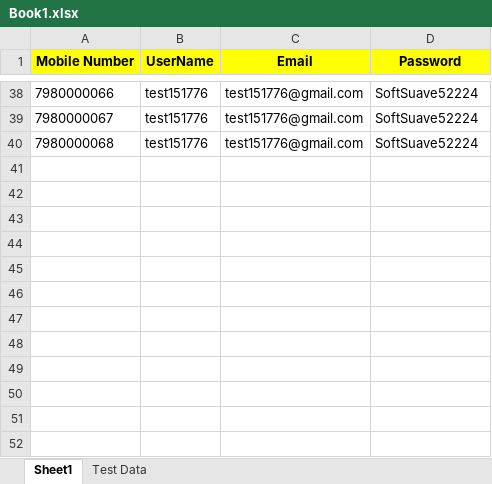
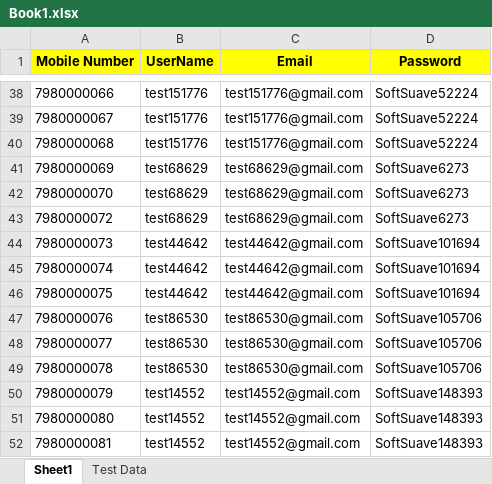
Before and after one commit to Mohammedriyas07/Payslate, an Excel workbook: Book1.xlsx, sheet Sheet1, drawn as a sheet; only a part is shown, gaps mark what is left out; values as stored, in another font and other column widths than the file's, no borders; the diff names each change by its address in the sheet, - before the commit and + after, or states it on an @@ line.

```diff
--- a/Book1.xlsx (sheet Sheet1)
+++ b/Book1.xlsx (sheet Sheet1)
+row 41: 7980000069 | test68629 | test68629@gmail.com | SoftSuave6273
+row 42: 7980000070 | test68629 | test68629@gmail.com | SoftSuave6273
+row 43: 7980000072 | test68629 | test68629@gmail.com | SoftSuave6273
+row 44: 7980000073 | test44642 | test44642@gmail.com | SoftSuave101694
+row 45: 7980000074 | test44642 | test44642@gmail.com | SoftSuave101694
+row 46: 7980000075 | test44642 | test44642@gmail.com | SoftSuave101694
+row 47: 7980000076 | test86530 | test86530@gmail.com | SoftSuave105706
+row 48: 7980000077 | test86530 | test86530@gmail.com | SoftSuave105706
+row 49: 7980000078 | test86530 | test86530@gmail.com | SoftSuave105706
+row 50: 7980000079 | test14552 | test14552@gmail.com | SoftSuave148393
+row 51: 7980000080 | test14552 | test14552@gmail.com | SoftSuave148393
+row 52: 7980000081 | test14552 | test14552@gmail.com | SoftSuave148393
```
Also changed, not shown: sheet Test Data, 14 other files.
